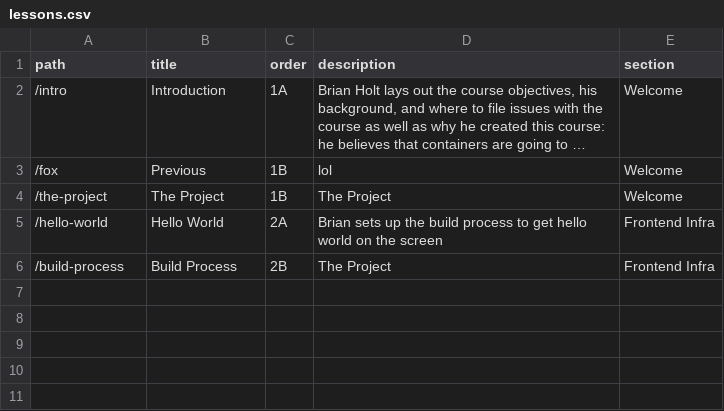
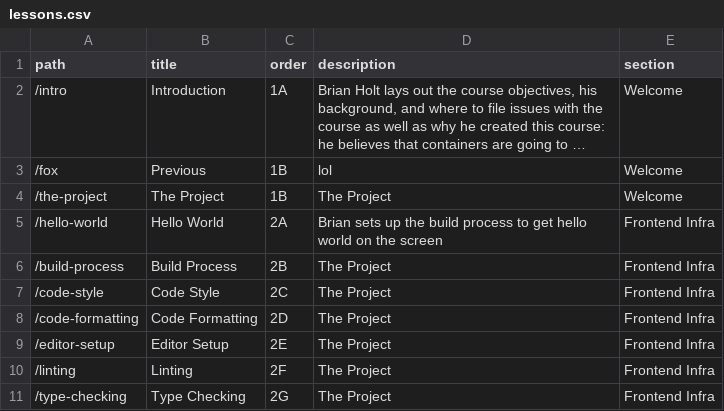
Before and after one commit to btholt/project-fox-game-site, a CSV file: lessons.csv, drawn as a sheet; long unchanged cells end in ….

```diff
--- a/lessons.csv
+++ b/lessons.csv
@@ -6 +6,6 @@ path,title,order,description,section
 "/build-process","Build Process","2B","The Project","Frontend Infra"
+"/code-style","Code Style","2C","The Project","Frontend Infra"
+"/code-formatting","Code Formatting","2D","The Project","Frontend Infra"
+"/editor-setup","Editor Setup","2E","The Project","Frontend Infra"
+"/linting","Linting","2F","The Project","Frontend Infra"
+"/type-checking","Type Checking","2G","The Project","Frontend Infra"
```
Also changed, not shown: links.csv, 36 other files.
